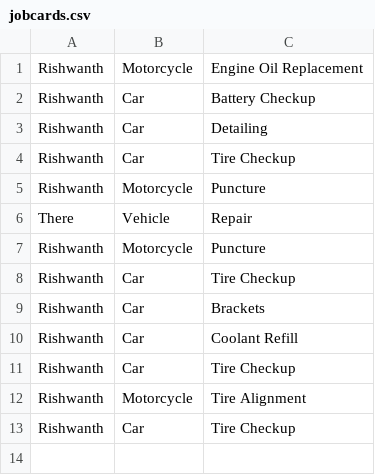
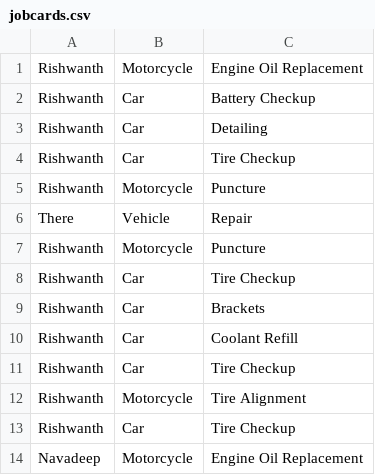
Before and after one commit to Navadeep-Reddy/Mechanical_Backside, a CSV file: Data/jobcards.csv, drawn as a sheet.

```diff
--- a/Data/jobcards.csv
+++ b/Data/jobcards.csv
@@ -13 +13,2 @@ Rishwanth,Motorcycle,Tire Alignment
 Rishwanth,Car,Tire Checkup
+Navadeep,Motorcycle,Engine Oil Replacement
```
Also changed, not shown: 1 other file.
